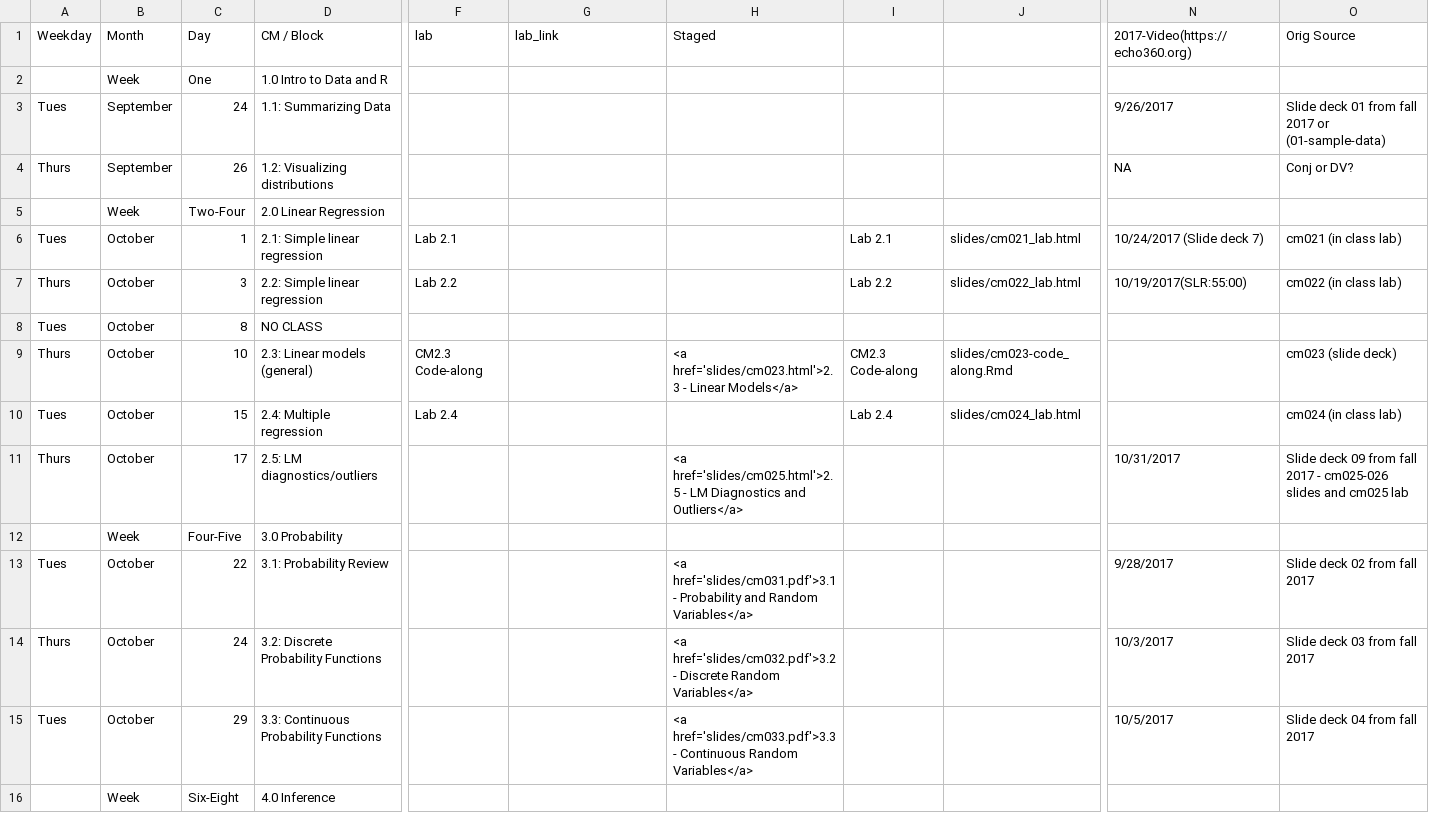
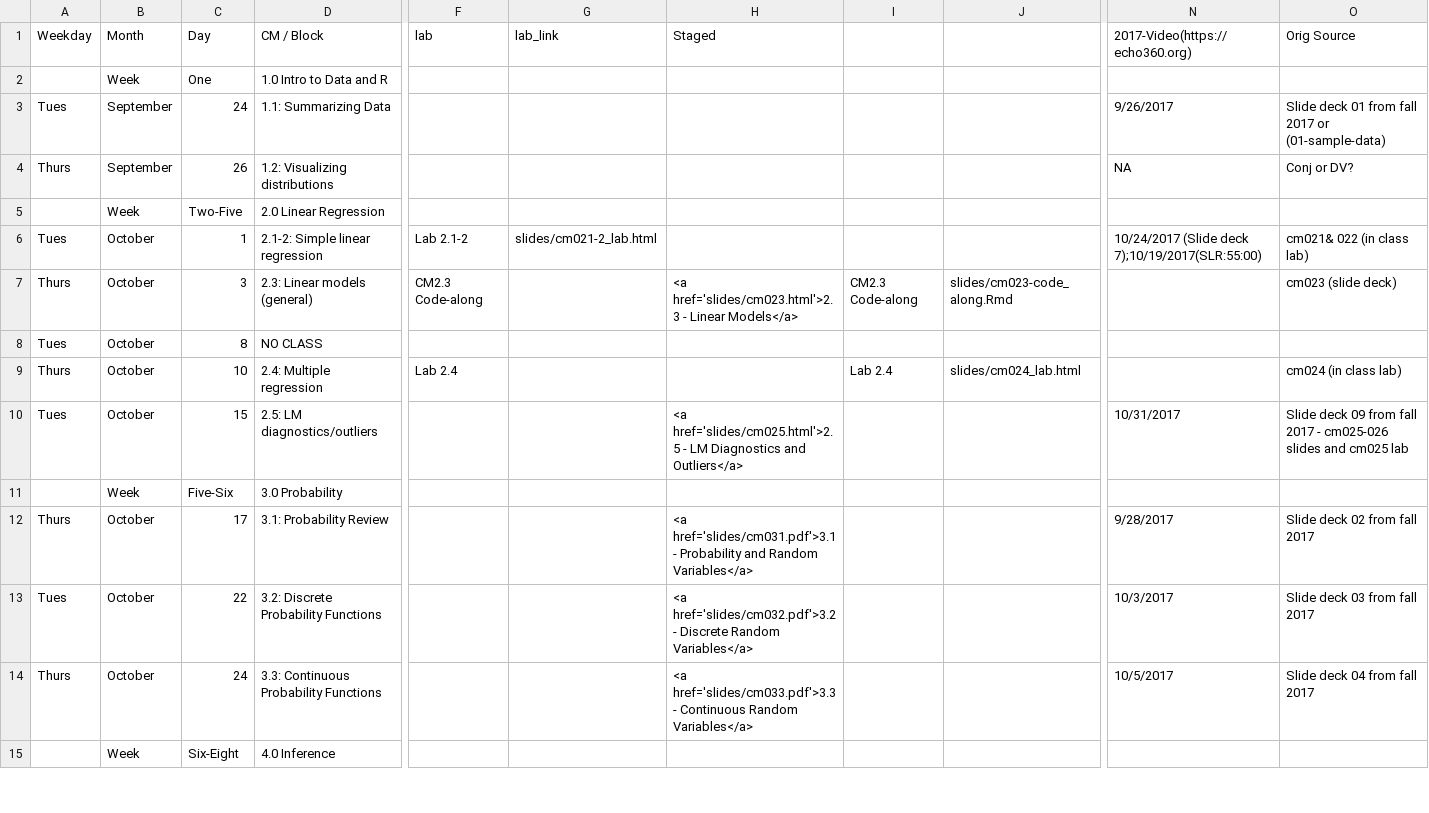
Before and after one commit to rebeccal/ohsu-math630, a CSV file: cm.csv, drawn as a sheet; only a part is shown, gaps mark what is left out; removed rows and columns are numbered as before the commit, all else as after; rows hold the shown columns only; the diff covers the shown part only; the diff names each change by its address in the sheet, - before the commit and + after, or states it on an @@ line.

```diff
--- a/cm.csv
+++ b/cm.csv
-C5 (Day): Two-Four
+C5 (Day): Two-Five
-D6 (CM / Block): 2.1: Simple linear regression
+D6 (CM / Block): 2.1-2: Simple linear regression
-F6 (lab): Lab 2.1
+F6 (lab): Lab 2.1-2
-G6 (lab_link): (empty)
+G6 (lab_link): slides/cm021-2_lab.html
-I6: Lab 2.1
+I6: (empty)
-J6: slides/cm021_lab.html
+J6: (empty)
-N6 (2017-Video(https://echo360.org)): 10/24/2017 (Slide deck 7)
+N6 (2017-Video(https://echo360.org)): 10/24/2017 (Slide deck 7);10/19/2017(SLR:55:00)
-O6 (Orig Source): cm021 (in class lab)
+O6 (Orig Source): cm021& 022 (in class lab)
-D7 (CM / Block): 2.2: Simple linear regression
+D7 (CM / Block): 2.3: Linear models (general)
-F7 (lab): Lab 2.2
+F7 (lab): CM2.3 Code-along
-H7 (Staged): (empty)
+H7 (Staged): <a href='slides/cm023.html'>2.3 - Linear Models</a>
-I7: Lab 2.2
+I7: CM2.3 Code-along
-J7: slides/cm022_lab.html
+J7: slides/cm023-code_along.Rmd
-N7 (2017-Video(https://echo360.org)): 10/19/2017(SLR:55:00)
+N7 (2017-Video(https://echo360.org)): (empty)
-O7 (Orig Source): cm022 (in class lab)
+O7 (Orig Source): cm023 (slide deck)
-row 9: Thurs | October | 10 | 2.3: Linear models (general) | CM2.3 Code-along |  | <a href='slides/cm023.html'>2.3 - Linear Models</a> | CM2.3 Code-along | slides/cm023-code_along.Rmd |  | cm023 (slide deck)
-A9 (Weekday): Tues
+A9 (Weekday): Thurs
-C9 (Day): 15
+C9 (Day): 10
-A10 (Weekday): Thurs
+A10 (Weekday): Tues
-C10 (Day): 17
+C10 (Day): 15
-C11 (Day): Four-Five
+C11 (Day): Five-Six
+row 12: Thurs | October | 17 | 3.1: Probability Review |  |  | <a href='slides/cm031.pdf'>3.1 - Probability and Random Variables</a> |  |  | 9/28/2017 | Slide deck 02 from fall 2017
-D13 (CM / Block): 3.1: Probability Review
+D13 (CM / Block): 3.2: Discrete Probability Functions
-H13 (Staged): <a href='slides/cm031.pdf'>3.1 - Probability and Random Variables</a>
+H13 (Staged): <a href='slides/cm032.pdf'>3.2 - Discrete Random Variables</a>
-N13 (2017-Video(https://echo360.org)): 9/28/2017
+N13 (2017-Video(https://echo360.org)): 10/3/2017
-O13 (Orig Source): Slide deck 02 from fall 2017
+O13 (Orig Source): Slide deck 03 from fall 2017
-D14 (CM / Block): 3.2: Discrete Probability Functions
+D14 (CM / Block): 3.3: Continuous Probability Functions
-H14 (Staged): <a href='slides/cm032.pdf'>3.2 - Discrete Random Variables</a>
+H14 (Staged): <a href='slides/cm033.pdf'>3.3 - Continuous Random Variables</a>
-N14 (2017-Video(https://echo360.org)): 10/3/2017
+N14 (2017-Video(https://echo360.org)): 10/5/2017
-O14 (Orig Source): Slide deck 03 from fall 2017
+O14 (Orig Source): Slide deck 04 from fall 2017
-row 15: Tues | October | 29 | 3.3: Continuous Probability Functions |  |  | <a href='slides/cm033.pdf'>3.3 - Continuous Random Variables</a> |  |  | 10/5/2017 | Slide deck 04 from fall 2017
```
Also changed, not shown: 1 added row, 1 removed row and 26 edited cells elsewhere in this file, due.csv, 53 other files.
